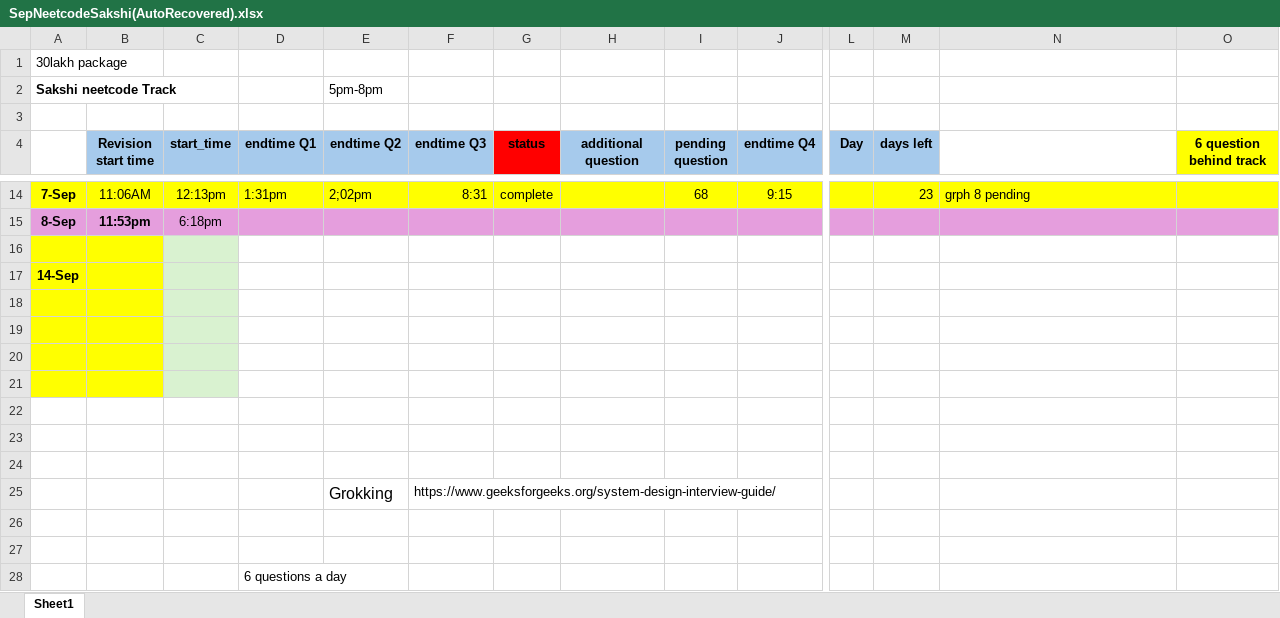
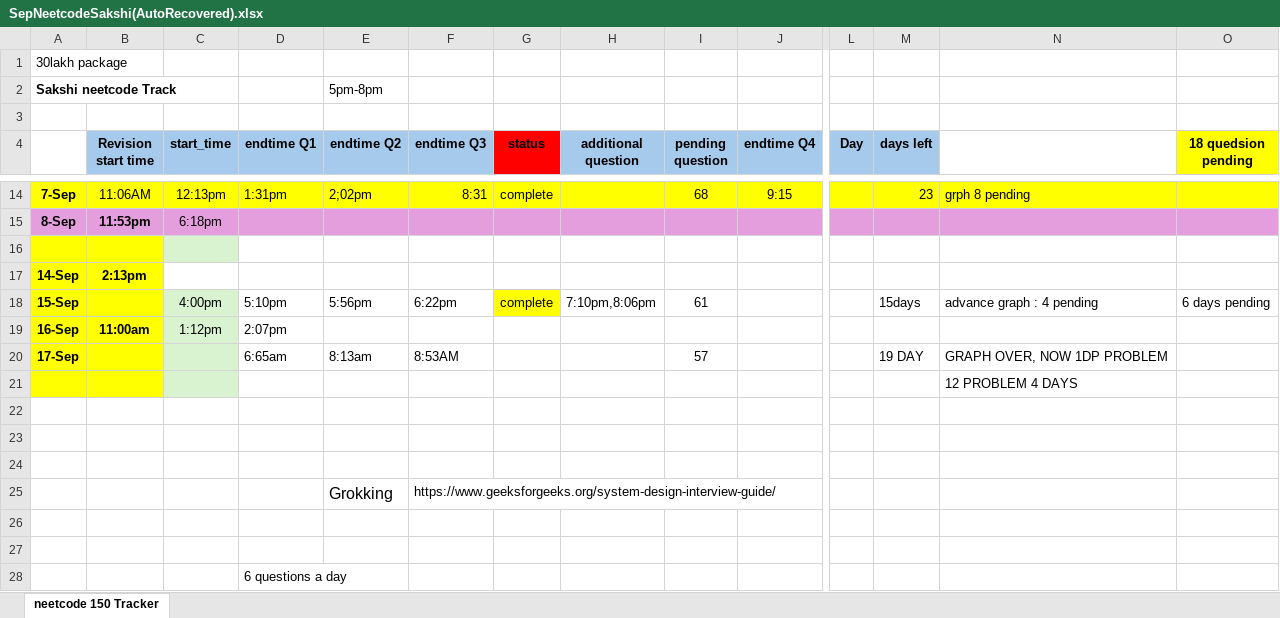
Before and after one commit to sakshi0303/hanumant_fullstack, an Excel workbook: leetcode/SepNeetcodeSakshi(AutoRecovered).xlsx, sheet neetcode 150 Tracker, drawn as a sheet; only a part is shown, gaps mark what is left out; values as stored, in another font and other column widths than the file's, no borders; rows hold the shown columns only; the diff names each change by its address in the sheet, - before the commit and + after, or states it on an @@ line.

```diff
--- a/leetcode/SepNeetcodeSakshi(AutoRecovered).xlsx (sheet neetcode 150 Tracker)
+++ b/leetcode/SepNeetcodeSakshi(AutoRecovered).xlsx (sheet neetcode 150 Tracker)
-sheet tab: Sheet1
+sheet tab: neetcode 150 Tracker
-O4: 6 question behind track
+O4: 18 quedsion pending
-B17 (Revision start time): (empty)
+B17 (Revision start time): 2:13pm
-C17 fill: #D9F2D0
+C17 fill: none
-row 18: (empty)
+row 18: 15-Sep |  | 4:00pm | 5:10pm | 5:56pm | 6:22pm | complete | 7:10pm,8:06pm | 61 |  |  | 15days | advance graph : 4 pending | 6 days pending
-G18 fill: none
+G18 fill: #FFFF00
-row 19: (empty)
+row 19: 16-Sep | 11:00am | 1:12pm | 2:07pm
-row 20: (empty)
+row 20: 17-Sep |  |  | 6:65am | 8:13am | 8:53AM |  |  | 57 |  |  | 19 DAY | GRAPH OVER, NOW 1DP PROBLEM
-N21: (empty)
+N21: 12 PROBLEM 4 DAYS
```
Also changed, not shown: 45 other files.
